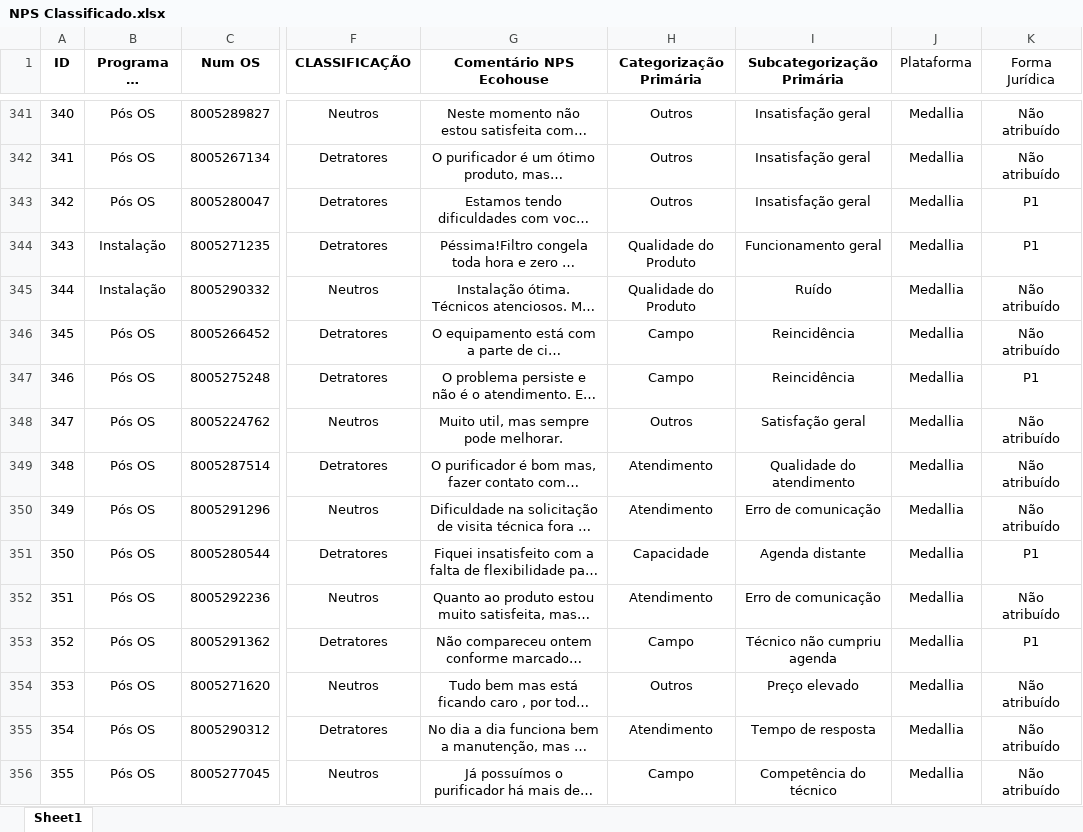
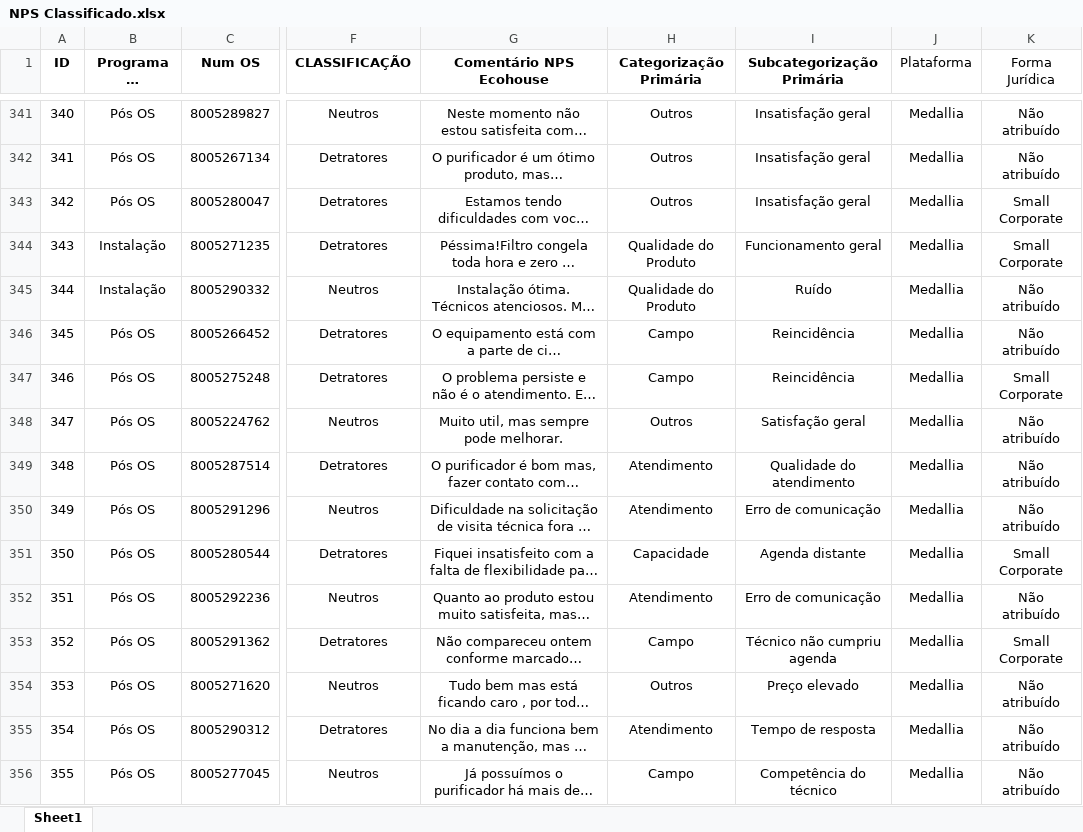
Before and after one commit to pedrofregulhe/nps-franquias, an Excel workbook: NPS Classificado.xlsx, sheet Sheet1, drawn as a sheet; only a part is shown, gaps mark what is left out; long unchanged cells end in …; values as stored, in another font and other column widths than the file's, no borders; the diff covers the shown part only; the diff names each change by its address in the sheet, - before the commit and + after, or states it on an @@ line.

```diff
--- a/NPS Classificado.xlsx (sheet Sheet1)
+++ b/NPS Classificado.xlsx (sheet Sheet1)
-K343:K344 (Forma Jurídica): P1
+K343:K344 (Forma Jurídica): Small Corporate
-K347 (Forma Jurídica): P1
+K347 (Forma Jurídica): Small Corporate
-K351 (Forma Jurídica): P1
+K351 (Forma Jurídica): Small Corporate
-K353 (Forma Jurídica): P1
+K353 (Forma Jurídica): Small Corporate
```
Also changed, not shown: 30 added rows and 208 edited cells elsewhere in this sheet, 1 other file.
